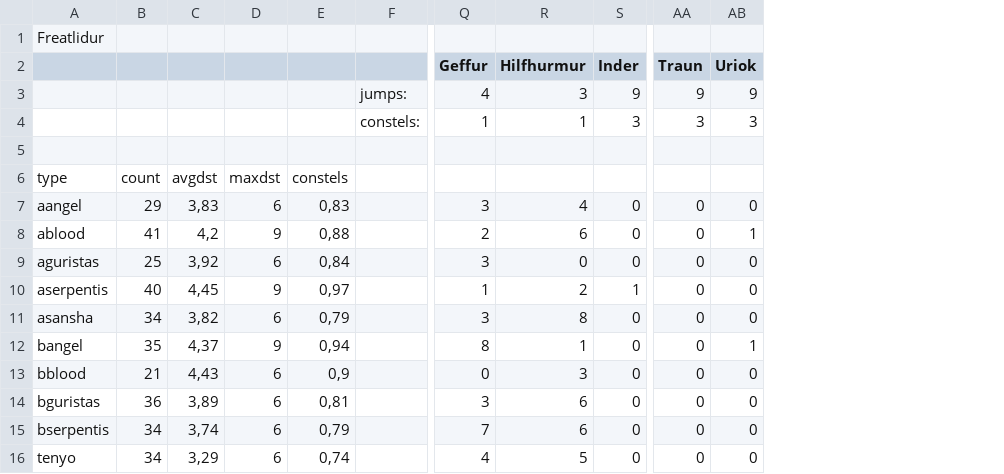
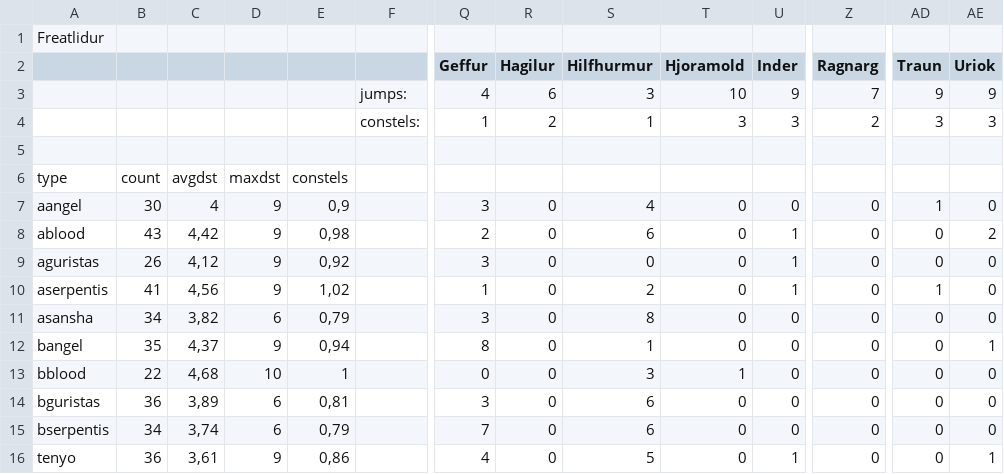
Before and after one commit to guiguilechat/JCELechat, a CSV file: programs/StatsBurnerDest/src/main/resources/Freatlidur.csv, drawn as a sheet; only a part is shown, gaps mark what is left out; addresses are those after the commit; the diff covers the shown part only; the diff names each change by its address in the sheet, - before the commit and + after, or states it on an @@ line.

```diff
--- a/programs/StatsBurnerDest/src/main/resources/Freatlidur.csv
+++ b/programs/StatsBurnerDest/src/main/resources/Freatlidur.csv
+column R (Hagilur), rows 3-16: 6 | 2 |  |  | 0 | 0 | 0 | 0 | 0 | 0 | 0 | 0 | 0 | 0
+column T (Hjoramold), rows 3-16: 10 | 3 |  |  | 0 | 0 | 0 | 0 | 0 | 0 | 1 | 0 | 0 | 0
+column Z (Ragnarg), rows 3-16: 7 | 2 |  |  | 0 | 0 | 0 | 0 | 0 | 0 | 0 | 0 | 0 | 0
-B7: 29
+B7: 30
-C7: 3,83
+C7: 4
-D7: 6
+D7: 9
-E7: 0,83
+E7: 0,9
-AD7 (Traun): 0
+AD7 (Traun): 1
-B8: 41
+B8: 43
-C8: 4,2
+C8: 4,42
-E8: 0,88
+E8: 0,98
-U8:U9 (Inder): 0
+U8:U9 (Inder): 1
-AE8 (Uriok): 1
+AE8 (Uriok): 2
-B9: 25
+B9: 26
-C9: 3,92
+C9: 4,12
-D9: 6
+D9: 9
-E9: 0,84
+E9: 0,92
-B10: 40
+B10: 41
-C10: 4,45
+C10: 4,56
-E10: 0,97
+E10: 1,02
-AD10 (Traun): 0
+AD10 (Traun): 1
-B13: 21
+B13: 22
-C13: 4,43
+C13: 4,68
-D13: 6
+D13: 10
-E13: 0,9
+E13: 1
-B16: 34
+B16: 36
-C16: 3,29
+C16: 3,61
-D16: 6
+D16: 9
-E16: 0,74
+E16: 0,86
-U16 (Inder): 0
+U16 (Inder): 1
-AE16 (Uriok): 0
+AE16 (Uriok): 1
```
Also changed, not shown: 67 edited cells elsewhere in this file, programs/StatsBurnerDest/src/main/resources/Nakugard.csv, 9 other files.
